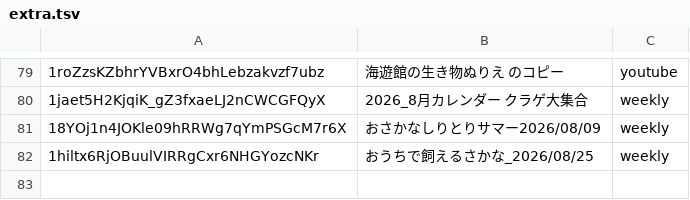
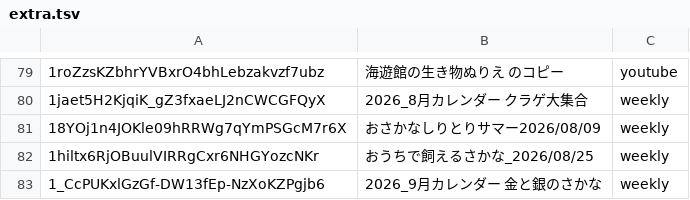
Before and after one commit to honmachi169/aquarium-tour-map, a TSV file: nurie_src/extra.tsv, drawn as a sheet; only a part is shown, gaps mark what is left out; the diff names each change by its address in the sheet, - before the commit and + after, or states it on an @@ line.

Commit message:
ぬりえHP更新：2026_9月カレンダー 金と銀のさかな（配信jP6UiNhOdQw／次回m7uDV7yuP5Y）

```diff
--- a/nurie_src/extra.tsv
+++ b/nurie_src/extra.tsv
+row 83: 1_CcPUKxlGzGf-DW13fEp-NzXoKZPgjb6 | 2026_9月カレンダー 金と銀のさかな | weekly
```
Also changed, not shown: 2 other files.
